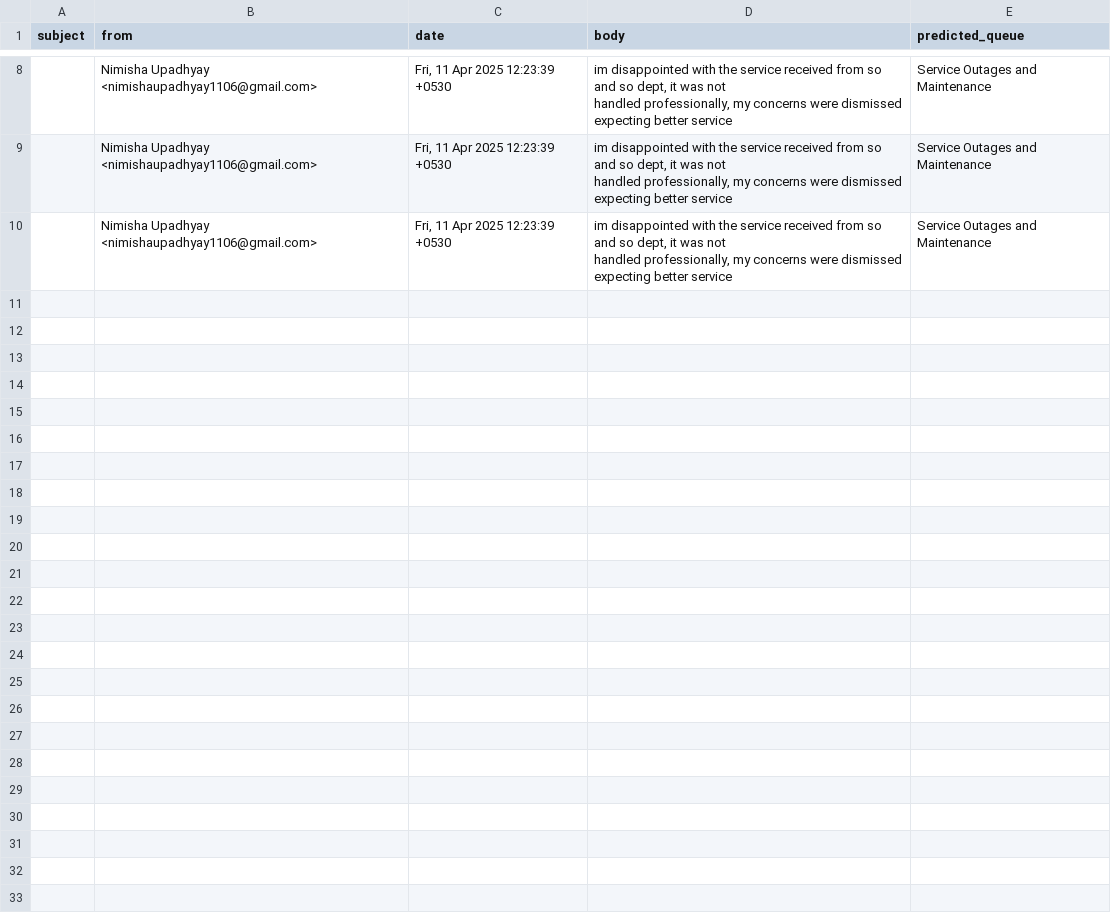
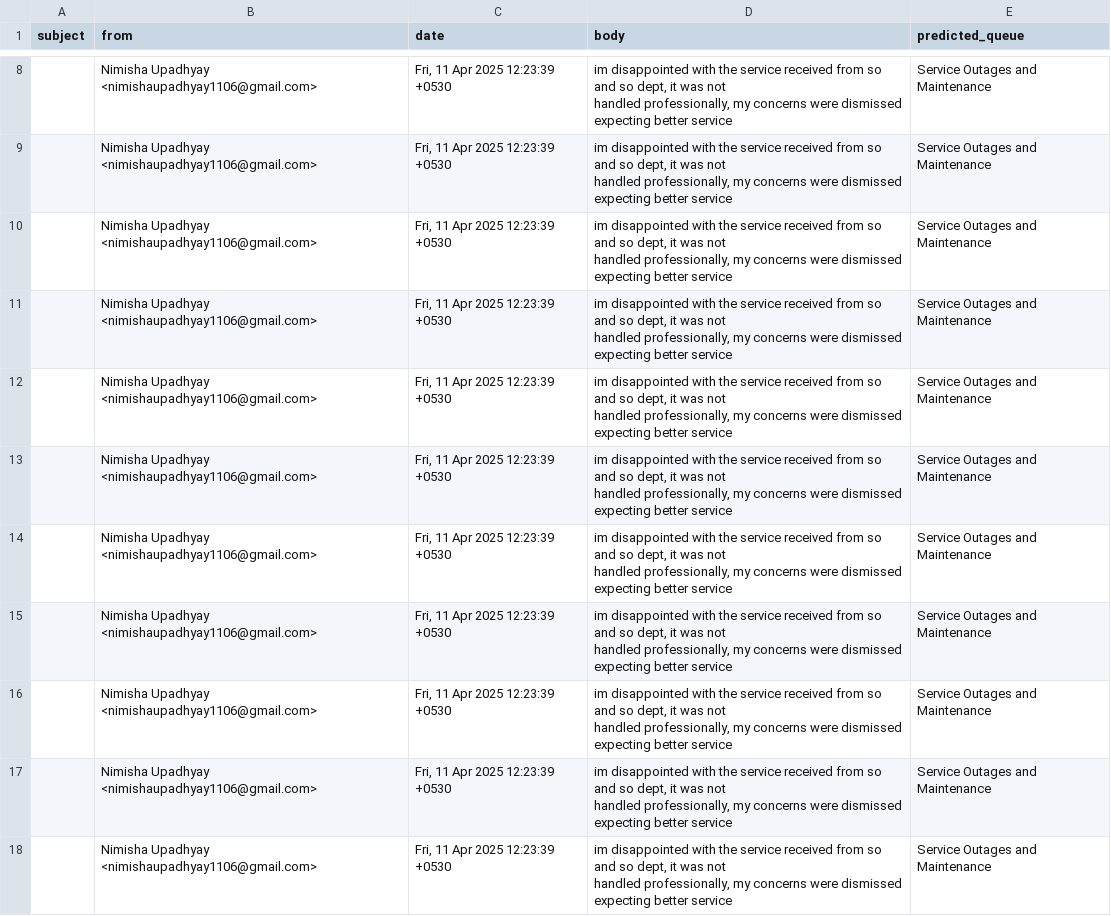
Before and after one commit to ParthAnand-06/hackathon-trial, a CSV file: service_outages_and_maintenance_emails.csv, drawn as a sheet; only a part is shown, gaps mark what is left out; ↵ is a line break in a cell; the diff names each change by its address in the sheet, - before the commit and + after, or states it on an @@ line.

```diff
--- a/service_outages_and_maintenance_emails.csv
+++ b/service_outages_and_maintenance_emails.csv
+row 11:  | Nimisha Upadhyay <nimishaupadhyay1106@gmail.com> | Fri, 11 Apr 2025 12:23:39 +0530 | im disappointed with the service received from so and so dept, it was not ↵ handled professionally, my concerns were dismissed ↵ expecting better service | Service Outages and Maintenance
+row 12:  | Nimisha Upadhyay <nimishaupadhyay1106@gmail.com> | Fri, 11 Apr 2025 12:23:39 +0530 | im disappointed with the service received from so and so dept, it was not ↵ handled professionally, my concerns were dismissed ↵ expecting better service | Service Outages and Maintenance
+row 13:  | Nimisha Upadhyay <nimishaupadhyay1106@gmail.com> | Fri, 11 Apr 2025 12:23:39 +0530 | im disappointed with the service received from so and so dept, it was not ↵ handled professionally, my concerns were dismissed ↵ expecting better service | Service Outages and Maintenance
+row 14:  | Nimisha Upadhyay <nimishaupadhyay1106@gmail.com> | Fri, 11 Apr 2025 12:23:39 +0530 | im disappointed with the service received from so and so dept, it was not ↵ handled professionally, my concerns were dismissed ↵ expecting better service | Service Outages and Maintenance
+row 15:  | Nimisha Upadhyay <nimishaupadhyay1106@gmail.com> | Fri, 11 Apr 2025 12:23:39 +0530 | im disappointed with the service received from so and so dept, it was not ↵ handled professionally, my concerns were dismissed ↵ expecting better service | Service Outages and Maintenance
+row 16:  | Nimisha Upadhyay <nimishaupadhyay1106@gmail.com> | Fri, 11 Apr 2025 12:23:39 +0530 | im disappointed with the service received from so and so dept, it was not ↵ handled professionally, my concerns were dismissed ↵ expecting better service | Service Outages and Maintenance
+row 17:  | Nimisha Upadhyay <nimishaupadhyay1106@gmail.com> | Fri, 11 Apr 2025 12:23:39 +0530 | im disappointed with the service received from so and so dept, it was not ↵ handled professionally, my concerns were dismissed ↵ expecting better service | Service Outages and Maintenance
+row 18:  | Nimisha Upadhyay <nimishaupadhyay1106@gmail.com> | Fri, 11 Apr 2025 12:23:39 +0530 | im disappointed with the service received from so and so dept, it was not ↵ handled professionally, my concerns were dismissed ↵ expecting better service | Service Outages and Maintenance
```
Also changed, not shown: product_support_emails.csv, 3 other files.
